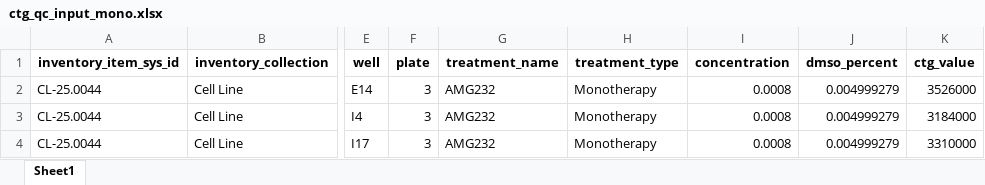
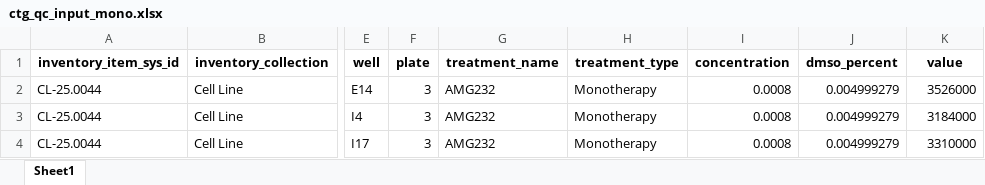
Before and after one commit to cancermodels-org/CPDMTools, an Excel workbook: Test Data/qc_rshiny_input_files/ctg_qc_input_mono.xlsx, sheet Sheet1, drawn as a sheet; only a part is shown, gaps mark what is left out; values as stored, in another font and other column widths than the file's, no borders; the diff names each change by its address in the sheet, - before the commit and + after, or states it on an @@ line.

```diff
--- a/Test Data/qc_rshiny_input_files/ctg_qc_input_mono.xlsx (sheet Sheet1)
+++ b/Test Data/qc_rshiny_input_files/ctg_qc_input_mono.xlsx (sheet Sheet1)
-K1: ctg_value
+K1: value
```
Also changed, not shown: 22 other files.
